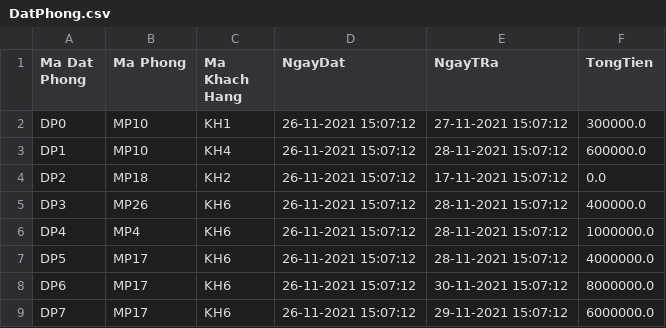
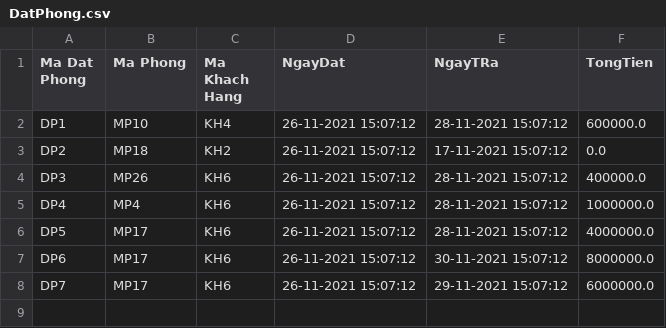
Before and after one commit to PhamPhuongAnnh/QuanLyKhachSan, a CSV file: data/DatPhong.csv, drawn as a sheet.

```diff
--- a/data/DatPhong.csv
+++ b/data/DatPhong.csv
@@ -1,3 +1,2 @@
 Ma Dat Phong,Ma Phong,Ma Khach Hang,NgayDat,NgayTRa,TongTien
-DP0,MP10,KH1,26-11-2021 15:07:12,27-11-2021 15:07:12,300000.0
 DP1,MP10,KH4,26-11-2021 15:07:12,28-11-2021 15:07:12,600000.0
```
Also changed, not shown: 3 other files.
